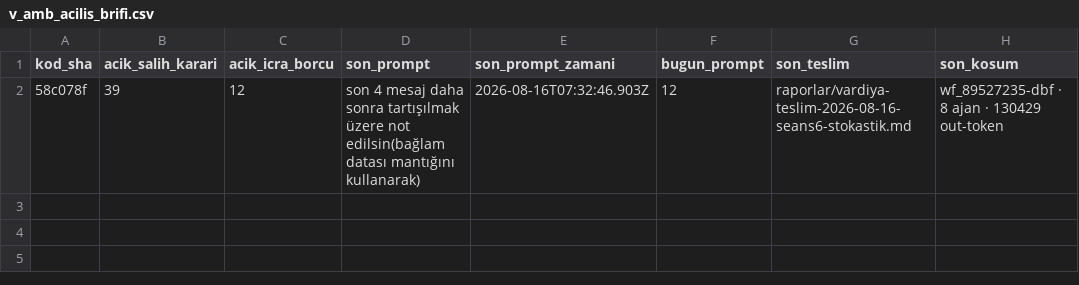
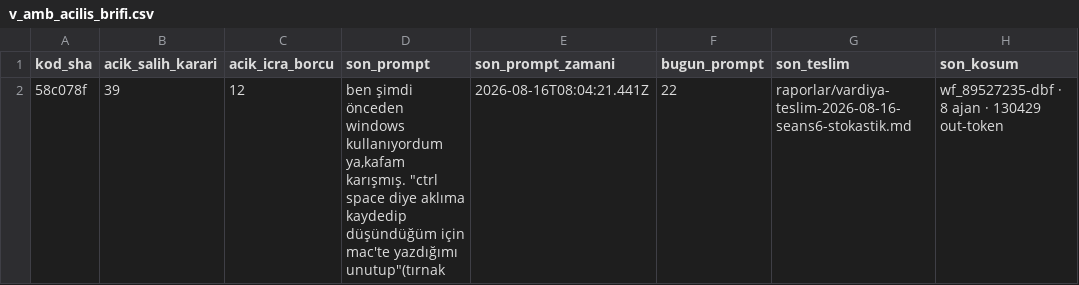
Before and after one commit to salihsahinin/sistem, a CSV file: veri/gorunum/v_amb_acilis_brifi.csv, drawn as a sheet; only a part is shown; the diff names each change by its address in the sheet, - before the commit and + after, or states it on an @@ line.

```diff
--- a/veri/gorunum/v_amb_acilis_brifi.csv
+++ b/veri/gorunum/v_amb_acilis_brifi.csv
-D2 (son_prompt): son 4 mesaj daha sonra tartışılmak üzere not edilsin(bağlam datası mantığını kullanarak)
+D2 (son_prompt): ben şimdi önceden windows kullanıyordum ya,kafam karışmış. "ctrl space diye aklıma kaydedip düşündüğüm için mac'te yazdığımı unutup"(tırnak
-E2 (son_prompt_zamani): 2026-08-16T07:32:46.903Z
+E2 (son_prompt_zamani): 2026-08-16T08:04:21.441Z
-F2 (bugun_prompt): 12
+F2 (bugun_prompt): 22
```
Also changed, not shown: veri/gorunum/v_son_50_prompt.csv, 4 other files.
